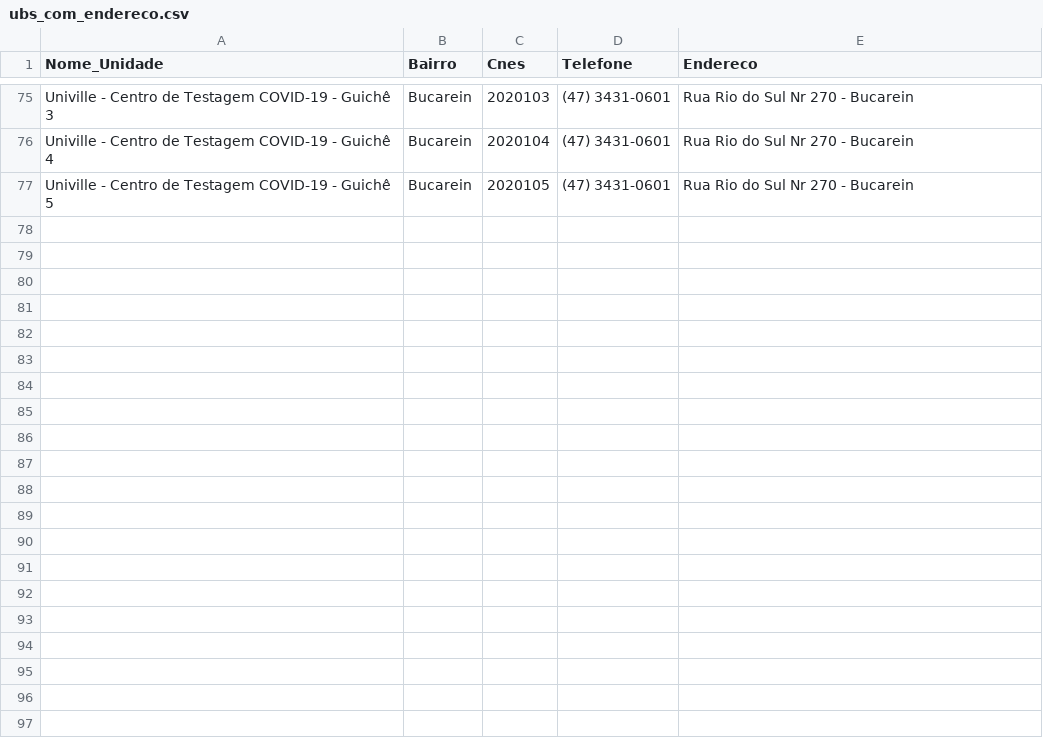
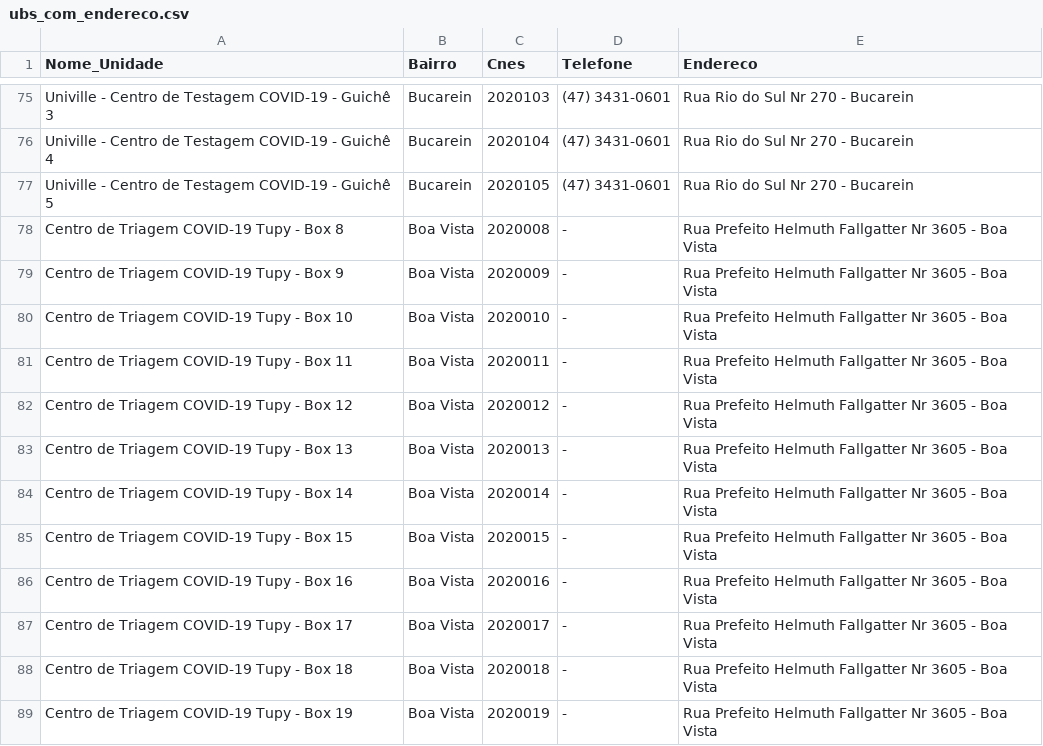
Before and after one commit to fablabjoinville/agenda-saude, a CSV file: scripts/ubs_com_endereco.csv, drawn as a sheet; only a part is shown, gaps mark what is left out; the diff names each change by its address in the sheet, - before the commit and + after, or states it on an @@ line.

```diff
--- a/scripts/ubs_com_endereco.csv
+++ b/scripts/ubs_com_endereco.csv
+row 78: Centro de Triagem COVID-19 Tupy - Box 8 | Boa Vista | 2020008 | - | Rua Prefeito Helmuth Fallgatter Nr 3605 - Boa Vista
+row 79: Centro de Triagem COVID-19 Tupy - Box 9 | Boa Vista | 2020009 | - | Rua Prefeito Helmuth Fallgatter Nr 3605 - Boa Vista
+row 80: Centro de Triagem COVID-19 Tupy - Box 10 | Boa Vista | 2020010 | - | Rua Prefeito Helmuth Fallgatter Nr 3605 - Boa Vista
+row 81: Centro de Triagem COVID-19 Tupy - Box 11 | Boa Vista | 2020011 | - | Rua Prefeito Helmuth Fallgatter Nr 3605 - Boa Vista
+row 82: Centro de Triagem COVID-19 Tupy - Box 12 | Boa Vista | 2020012 | - | Rua Prefeito Helmuth Fallgatter Nr 3605 - Boa Vista
+row 83: Centro de Triagem COVID-19 Tupy - Box 13 | Boa Vista | 2020013 | - | Rua Prefeito Helmuth Fallgatter Nr 3605 - Boa Vista
+row 84: Centro de Triagem COVID-19 Tupy - Box 14 | Boa Vista | 2020014 | - | Rua Prefeito Helmuth Fallgatter Nr 3605 - Boa Vista
+row 85: Centro de Triagem COVID-19 Tupy - Box 15 | Boa Vista | 2020015 | - | Rua Prefeito Helmuth Fallgatter Nr 3605 - Boa Vista
+row 86: Centro de Triagem COVID-19 Tupy - Box 16 | Boa Vista | 2020016 | - | Rua Prefeito Helmuth Fallgatter Nr 3605 - Boa Vista
+row 87: Centro de Triagem COVID-19 Tupy - Box 17 | Boa Vista | 2020017 | - | Rua Prefeito Helmuth Fallgatter Nr 3605 - Boa Vista
+row 88: Centro de Triagem COVID-19 Tupy - Box 18 | Boa Vista | 2020018 | - | Rua Prefeito Helmuth Fallgatter Nr 3605 - Boa Vista
+row 89: Centro de Triagem COVID-19 Tupy - Box 19 | Boa Vista | 2020019 | - | Rua Prefeito Helmuth Fallgatter Nr 3605 - Boa Vista
```
Also changed, not shown: scripts/bairros_x_ubs.csv, 2 other files.
